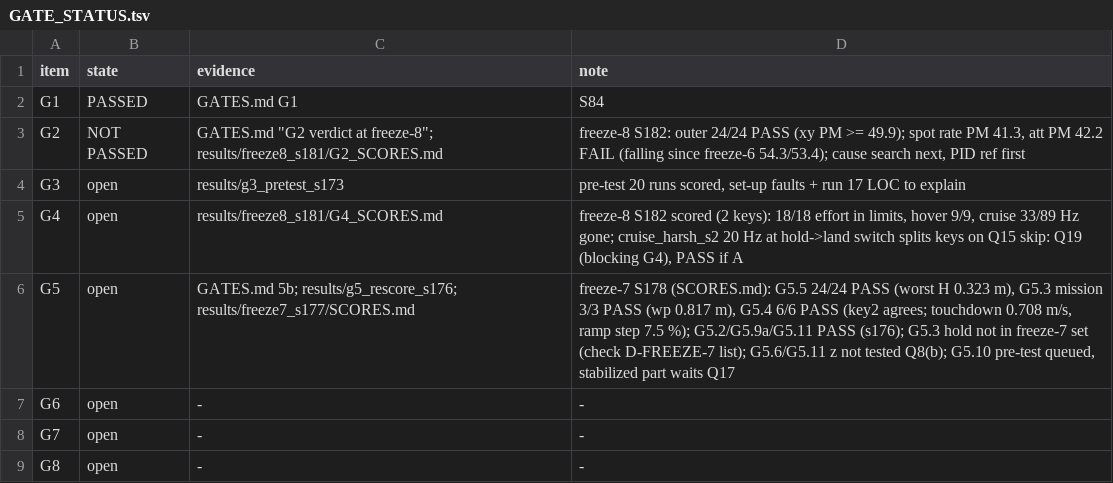
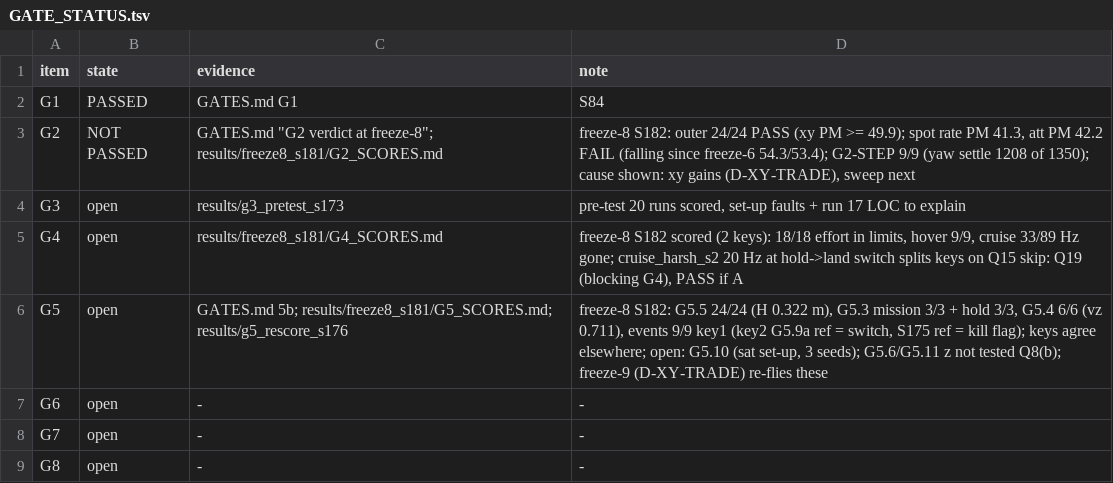
Before and after one commit to AntoineHgo/PX4-Indi, a TSV file: indi_flight/GATE_STATUS.tsv, drawn as a sheet.

```diff
--- a/indi_flight/GATE_STATUS.tsv
+++ b/indi_flight/GATE_STATUS.tsv
@@ -2,6 +2,6 @@ item	state	evidence	note
 G1	PASSED	GATES.md G1	S84
-G2	NOT PASSED	GATES.md "G2 verdict at freeze-8"; results/freeze8_s181/G2_SCORES.md	freeze-8 S182: outer 24/24 PASS (xy PM >= 49.9); spot rate PM 41.3, att PM 42.2 FAIL (falling since freeze-6 54.3/53.4); cause search next, PID ref first
+G2	NOT PASSED	GATES.md "G2 verdict at freeze-8"; results/freeze8_s181/G2_SCORES.md	freeze-8 S182: outer 24/24 PASS (xy PM >= 49.9); spot rate PM 41.3, att PM 42.2 FAIL (falling since freeze-6 54.3/53.4); G2-STEP 9/9 (yaw settle 1208 of 1350); cause shown: xy gains (D-XY-TRADE), sweep next
 G3	open	results/g3_pretest_s173	pre-test 20 runs scored, set-up faults + run 17 LOC to explain
 G4	open	results/freeze8_s181/G4_SCORES.md	freeze-8 S182 scored (2 keys): 18/18 effort in limits, hover 9/9, cruise 33/89 Hz gone; cruise_harsh_s2 20 Hz at hold->land switch splits keys on Q15 skip: Q19 (blocking G4), PASS if A
-G5	open	GATES.md 5b; results/g5_rescore_s176; results/freeze7_s177/SCORES.md	freeze-7 S178 (SCORES.md): G5.5 24/24 PASS (worst H 0.323 m), G5.3 mission 3/3 PASS (wp 0.817 m), G5.4 6/6 PASS (key2 agrees; touchdown 0.708 m/s, ramp step 7.5 %); G5.2/G5.9a/G5.11 PASS (s176); G5.3 hold not in freeze-7 set (check D-FREEZE-7 list); G5.6/G5.11 z not tested Q8(b); G5.10 pre-test queued, stabilized part waits Q17
+G5	open	GATES.md 5b; results/freeze8_s181/G5_SCORES.md; results/g5_rescore_s176	freeze-8 S182: G5.5 24/24 (H 0.322 m), G5.3 mission 3/3 + hold 3/3, G5.4 6/6 (vz 0.711), events 9/9 key1 (key2 G5.9a ref = switch, S175 ref = kill flag); keys agree elsewhere; open: G5.10 (sat set-up, 3 seeds); G5.6/G5.11 z not tested Q8(b); freeze-9 (D-XY-TRADE) re-flies these
 G6	open	-	-
```
Also changed, not shown: 2 other files.
